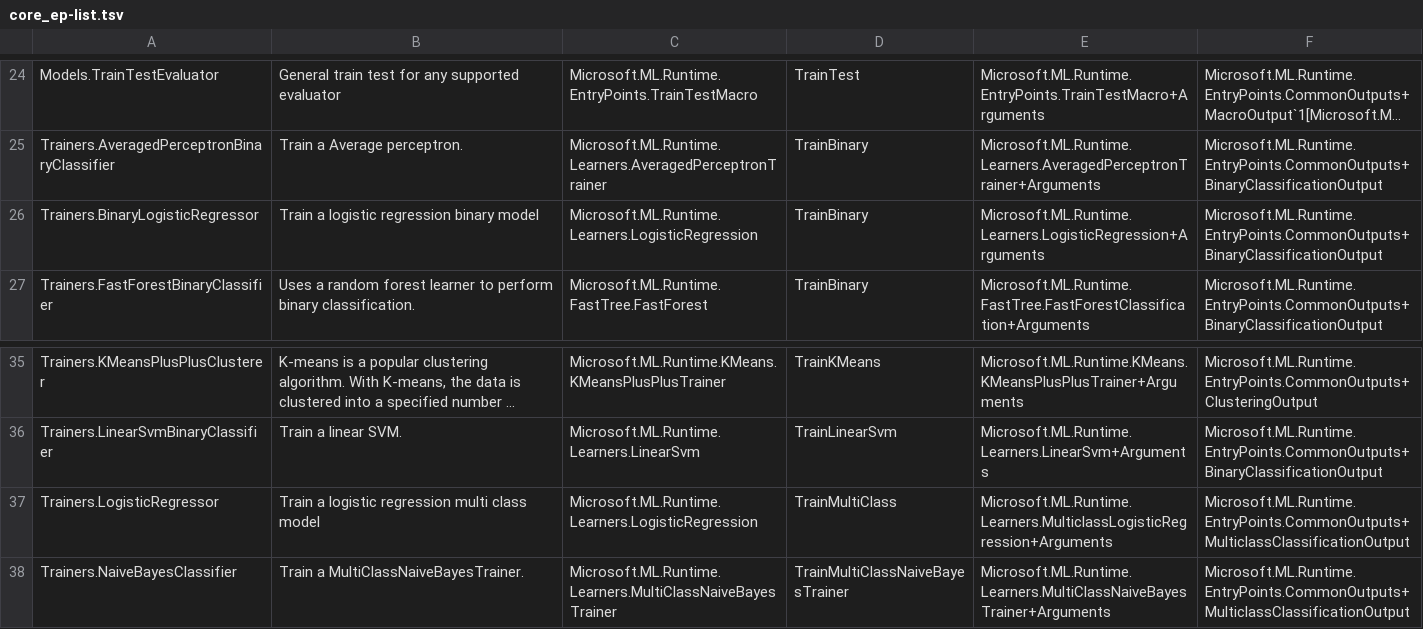
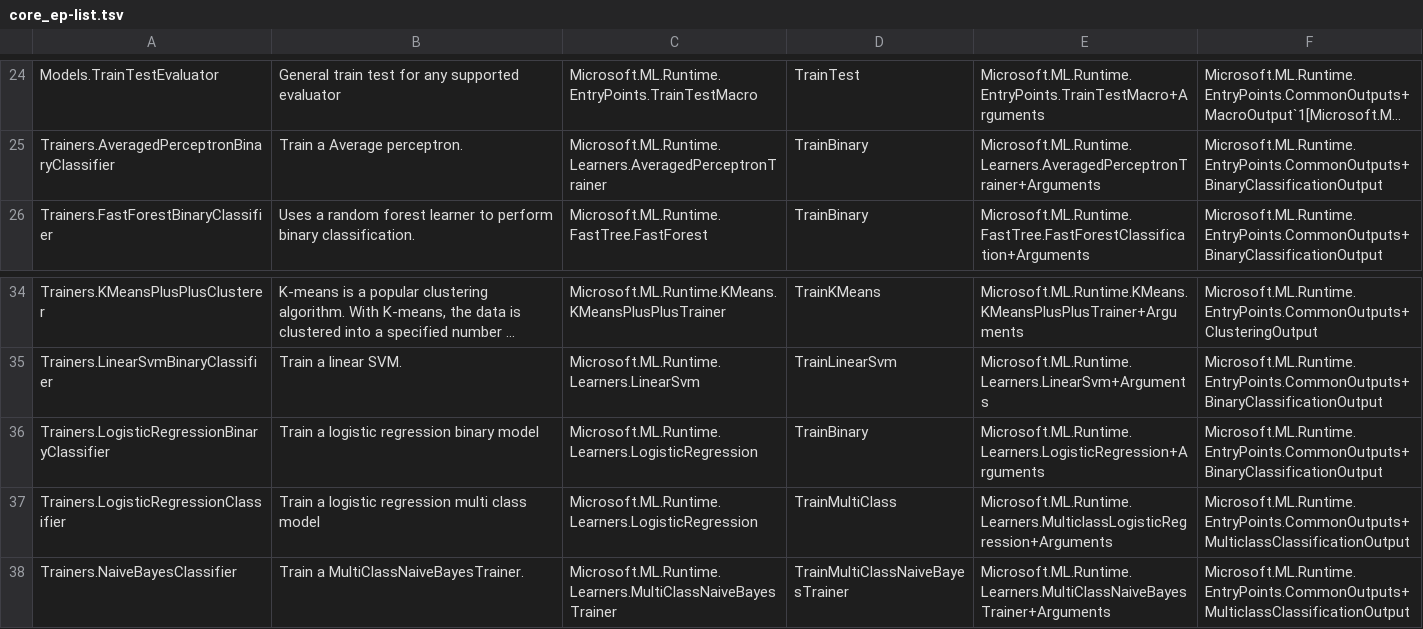
Before and after one commit to dotnet/machinelearning, a TSV file: ZBaselines/Common/EntryPoints/core_ep-list.tsv, drawn as a sheet; only a part is shown, gaps mark what is left out; long unchanged cells end in …; removed rows and columns are numbered as before the commit, all else as after; the diff names each change by its address in the sheet, - before the commit and + after, or states it on an @@ line.

Commit message:
Fix entry point name for Logistic Regression (LogisticRegressor is misleading) (#139)
* Fix name for Logistic Regression

```diff
--- a/ZBaselines/Common/EntryPoints/core_ep-list.tsv
+++ b/ZBaselines/Common/EntryPoints/core_ep-list.tsv
-row 26: Trainers.BinaryLogisticRegressor | Train a logistic regression binary model | Microsoft.ML.Runtime.Learners.LogisticRegression | TrainBinary | Microsoft.ML.Runtime.Learners.LogisticRegression+Arguments | Microsoft.ML.Runtime.EntryPoints.CommonOutputs+BinaryClassificationOutput
+row 36: Trainers.LogisticRegressionBinaryClassifier | Train a logistic regression binary model | Microsoft.ML.Runtime.Learners.LogisticRegression | TrainBinary | Microsoft.ML.Runtime.Learners.LogisticRegression+Arguments | Microsoft.ML.Runtime.EntryPoints.CommonOutputs+BinaryClassificationOutput
-A37: Trainers.LogisticRegressor
+A37: Trainers.LogisticRegressionClassifier
```
Also changed, not shown: 7 other files.
